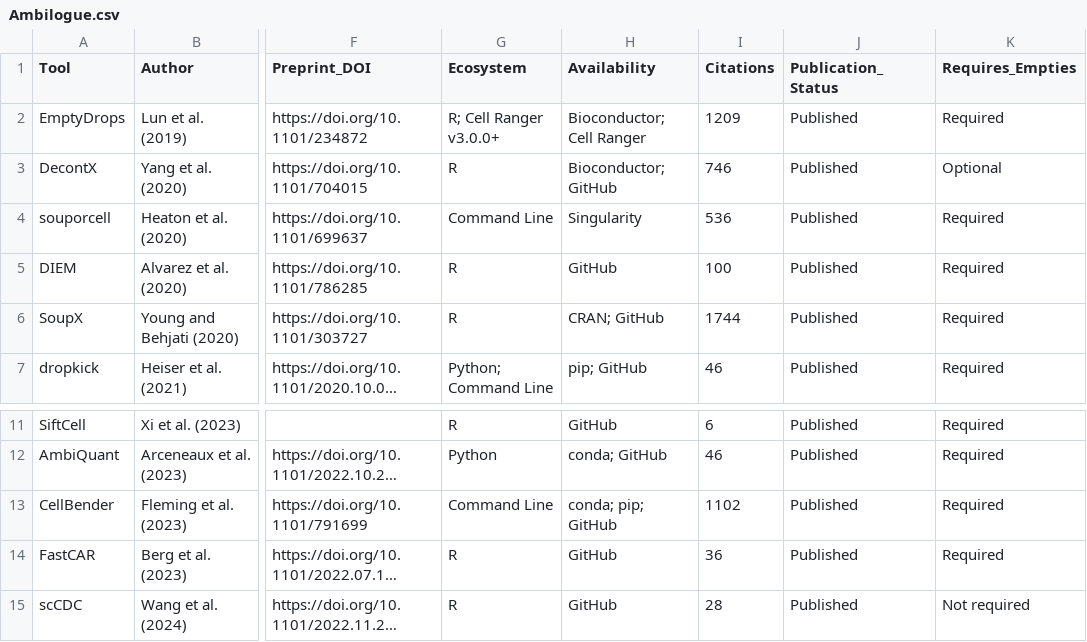
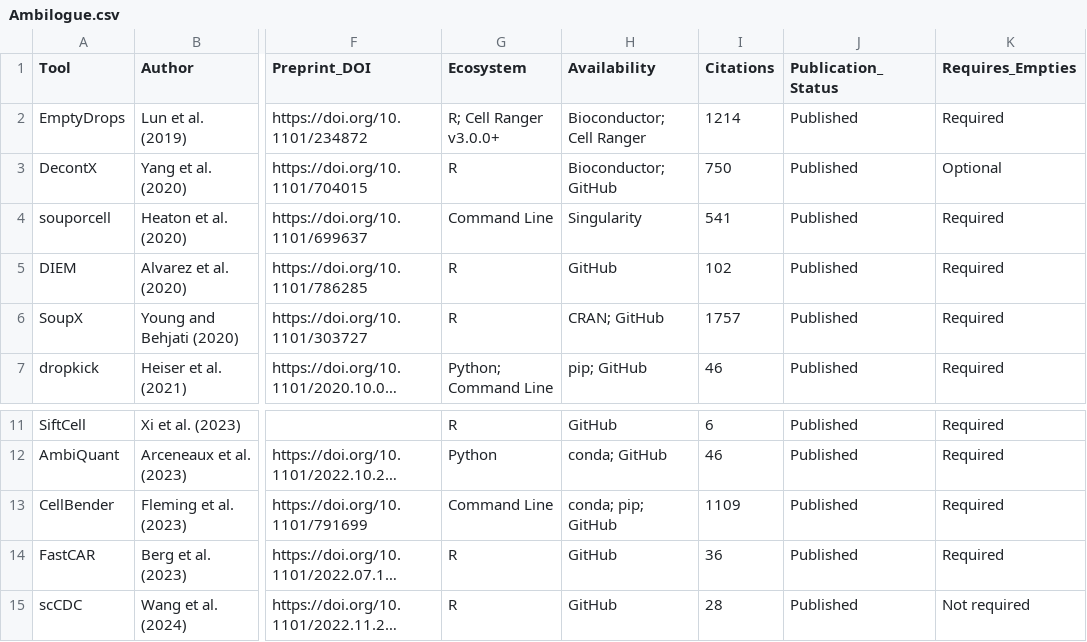
Before and after one commit to Oshlack/Ambilogue, a CSV file: Ambilogue.csv, drawn as a sheet; only a part is shown, gaps mark what is left out; long unchanged cells end in …; the diff names each change by its address in the sheet, - before the commit and + after, or states it on an @@ line.

```diff
--- a/Ambilogue.csv
+++ b/Ambilogue.csv
-I2 (Citations): 1209
+I2 (Citations): 1214
-I3 (Citations): 746
+I3 (Citations): 750
-I4 (Citations): 536
+I4 (Citations): 541
-I5 (Citations): 100
+I5 (Citations): 102
-I6 (Citations): 1744
+I6 (Citations): 1757
-I13 (Citations): 1102
+I13 (Citations): 1109
```
